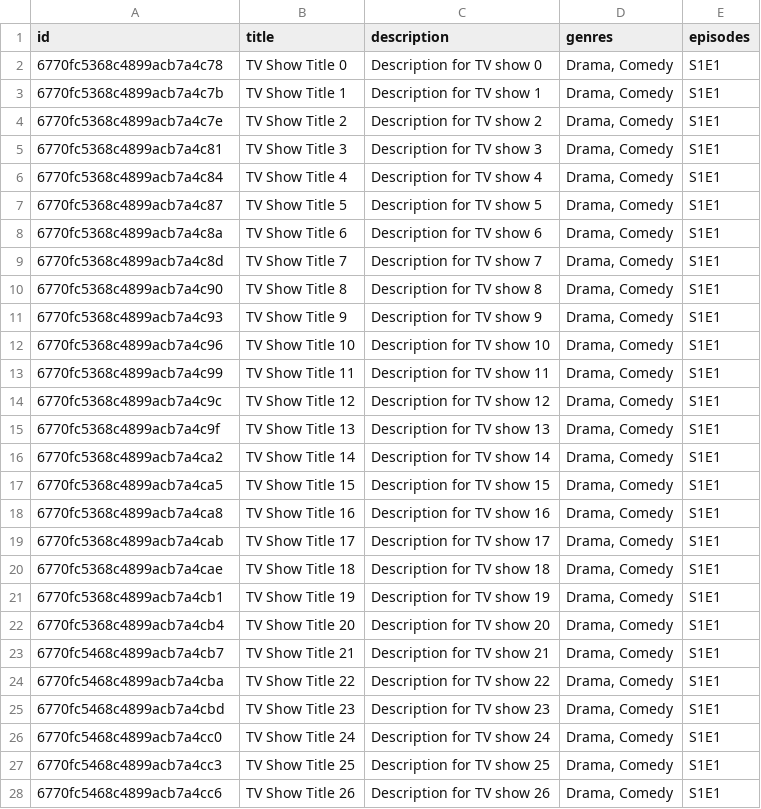
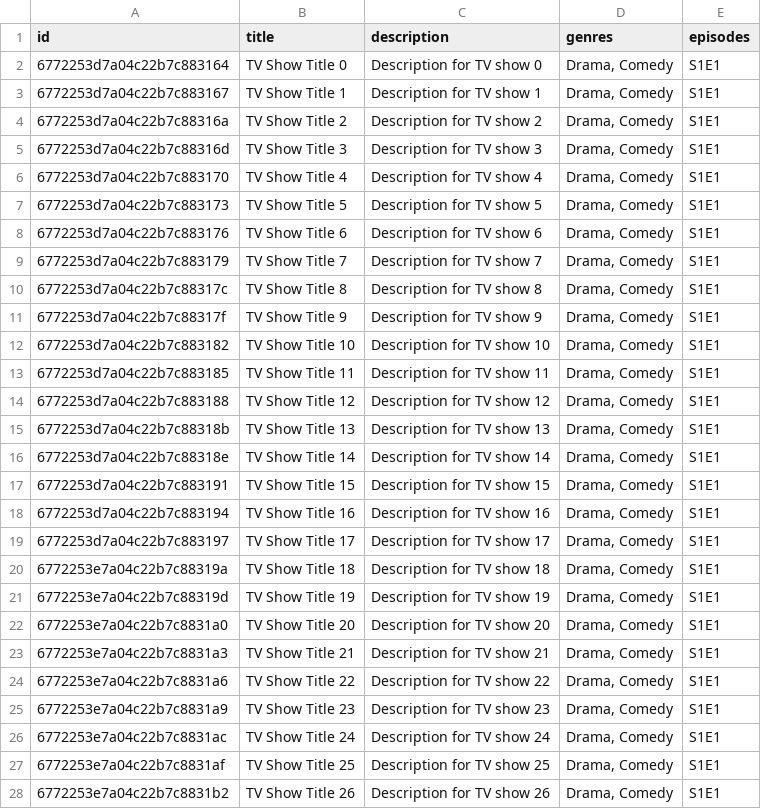
Before and after one commit to kashyapabhay/mylist-ott, a CSV file: scripts/tvshows.csv, drawn as a sheet; only a part is shown; the diff covers the shown part only.

```diff
--- a/scripts/tvshows.csv
+++ b/scripts/tvshows.csv
@@ -1,28 +1,28 @@
 id,title,description,genres,episodes
-6770fc5368c4899acb7a4c78,TV Show Title 0,Description for TV show 0,"Drama, Comedy",S1E1
-6770fc5368c4899acb7a4c7b,TV Show Title 1,Description for TV show 1,"Drama, Comedy",S1E1
-6770fc5368c4899acb7a4c7e,TV Show Title 2,Description for TV show 2,"Drama, Comedy",S1E1
-6770fc5368c4899acb7a4c81,TV Show Title 3,Description for TV show 3,"Drama, Comedy",S1E1
-6770fc5368c4899acb7a4c84,TV Show Title 4,Description for TV show 4,"Drama, Comedy",S1E1
-6770fc5368c4899acb7a4c87,TV Show Title 5,Description for TV show 5,"Drama, Comedy",S1E1
-6770fc5368c4899acb7a4c8a,TV Show Title 6,Description for TV show 6,"Drama, Comedy",S1E1
-6770fc5368c4899acb7a4c8d,TV Show Title 7,Description for TV show 7,"Drama, Comedy",S1E1
-6770fc5368c4899acb7a4c90,TV Show Title 8,Description for TV show 8,"Drama, Comedy",S1E1
-6770fc5368c4899acb7a4c93,TV Show Title 9,Description for TV show 9,"Drama, Comedy",S1E1
-6770fc5368c4899acb7a4c96,TV Show Title 10,Description for TV show 10,"Drama, Comedy",S1E1
-6770fc5368c4899acb7a4c99,TV Show Title 11,Description for TV show 11,"Drama, Comedy",S1E1
-6770fc5368c4899acb7a4c9c,TV Show Title 12,Description for TV show 12,"Drama, Comedy",S1E1
-6770fc5368c4899acb7a4c9f,TV Show Title 13,Description for TV show 13,"Drama, Comedy",S1E1
-6770fc5368c4899acb7a4ca2,TV Show Title 14,Description for TV show 14,"Drama, Comedy",S1E1
-6770fc5368c4899acb7a4ca5,TV Show Title 15,Description for TV show 15,"Drama, Comedy",S1E1
-6770fc5368c4899acb7a4ca8,TV Show Title 16,Description for TV show 16,"Drama, Comedy",S1E1
-6770fc5368c4899acb7a4cab,TV Show Title 17,Description for TV show 17,"Drama, Comedy",S1E1
-6770fc5368c4899acb7a4cae,TV Show Title 18,Description for TV show 18,"Drama, Comedy",S1E1
-6770fc5368c4899acb7a4cb1,TV Show Title 19,Description for TV show 19,"Drama, Comedy",S1E1
-6770fc5368c4899acb7a4cb4,TV Show Title 20,Description for TV show 20,"Drama, Comedy",S1E1
-6770fc5468c4899acb7a4cb7,TV Show Title 21,Description for TV show 21,"Drama, Comedy",S1E1
-6770fc5468c4899acb7a4cba,TV Show Title 22,Description for TV show 22,"Drama, Comedy",S1E1
-6770fc5468c4899acb7a4cbd,TV Show Title 23,Description for TV show 23,"Drama, Comedy",S1E1
-6770fc5468c4899acb7a4cc0,TV Show Title 24,Description for TV show 24,"Drama, Comedy",S1E1
-6770fc5468c4899acb7a4cc3,TV Show Title 25,Description for TV show 25,"Drama, Comedy",S1E1
-6770fc5468c4899acb7a4cc6,TV Show Title 26,Description for TV show 26,"Drama, Comedy",S1E1
+6772253d7a04c22b7c883164,TV Show Title 0,Description for TV show 0,"Drama, Comedy",S1E1
+6772253d7a04c22b7c883167,TV Show Title 1,Description for TV show 1,"Drama, Comedy",S1E1
+6772253d7a04c22b7c88316a,TV Show Title 2,Description for TV show 2,"Drama, Comedy",S1E1
+6772253d7a04c22b7c88316d,TV Show Title 3,Description for TV show 3,"Drama, Comedy",S1E1
+6772253d7a04c22b7c883170,TV Show Title 4,Description for TV show 4,"Drama, Comedy",S1E1
+6772253d7a04c22b7c883173,TV Show Title 5,Description for TV show 5,"Drama, Comedy",S1E1
+6772253d7a04c22b7c883176,TV Show Title 6,Description for TV show 6,"Drama, Comedy",S1E1
+6772253d7a04c22b7c883179,TV Show Title 7,Description for TV show 7,"Drama, Comedy",S1E1
+6772253d7a04c22b7c88317c,TV Show Title 8,Description for TV show 8,"Drama, Comedy",S1E1
+6772253d7a04c22b7c88317f,TV Show Title 9,Description for TV show 9,"Drama, Comedy",S1E1
+6772253d7a04c22b7c883182,TV Show Title 10,Description for TV show 10,"Drama, Comedy",S1E1
+6772253d7a04c22b7c883185,TV Show Title 11,Description for TV show 11,"Drama, Comedy",S1E1
+6772253d7a04c22b7c883188,TV Show Title 12,Description for TV show 12,"Drama, Comedy",S1E1
+6772253d7a04c22b7c88318b,TV Show Title 13,Description for TV show 13,"Drama, Comedy",S1E1
+6772253d7a04c22b7c88318e,TV Show Title 14,Description for TV show 14,"Drama, Comedy",S1E1
+6772253d7a04c22b7c883191,TV Show Title 15,Description for TV show 15,"Drama, Comedy",S1E1
+6772253d7a04c22b7c883194,TV Show Title 16,Description for TV show 16,"Drama, Comedy",S1E1
+6772253d7a04c22b7c883197,TV Show Title 17,Description for TV show 17,"Drama, Comedy",S1E1
+6772253e7a04c22b7c88319a,TV Show Title 18,Description for TV show 18,"Drama, Comedy",S1E1
+6772253e7a04c22b7c88319d,TV Show Title 19,Description for TV show 19,"Drama, Comedy",S1E1
+6772253e7a04c22b7c8831a0,TV Show Title 20,Description for TV show 20,"Drama, Comedy",S1E1
+6772253e7a04c22b7c8831a3,TV Show Title 21,Description for TV show 21,"Drama, Comedy",S1E1
+6772253e7a04c22b7c8831a6,TV Show Title 22,Description for TV show 22,"Drama, Comedy",S1E1
+6772253e7a04c22b7c8831a9,TV Show Title 23,Description for TV show 23,"Drama, Comedy",S1E1
+6772253e7a04c22b7c8831ac,TV Show Title 24,Description for TV show 24,"Drama, Comedy",S1E1
+6772253e7a04c22b7c8831af,TV Show Title 25,Description for TV show 25,"Drama, Comedy",S1E1
+6772253e7a04c22b7c8831b2,TV Show Title 26,Description for TV show 26,"Drama, Comedy",S1E1
```
Also changed, not shown: 73 edited cells elsewhere in this file, scripts/movies.csv, scripts/users.csv, 2 other files.
